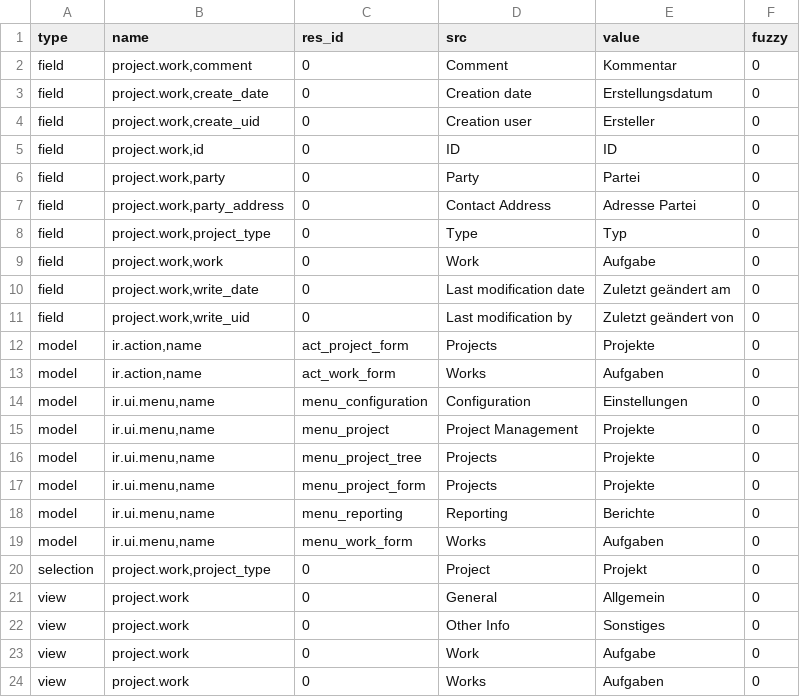
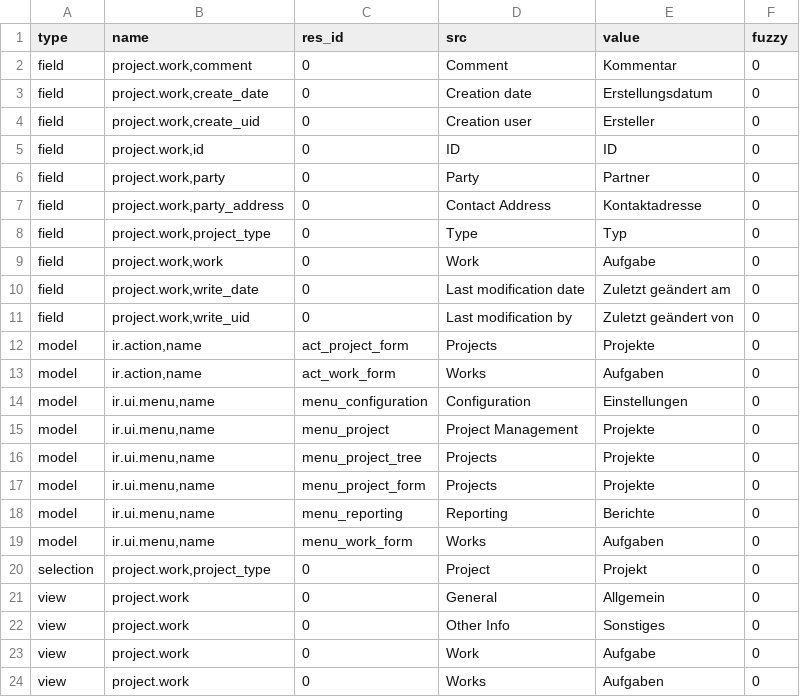
Before and after one commit to priyankarani/project, a CSV file: de_DE.csv, drawn as a sheet.

Commit message:
updated translation for de_DE

```diff
--- a/de_DE.csv
+++ b/de_DE.csv
@@ -5,4 +5,4 @@ field,"project.work,create_uid",0,Creation user,Ersteller,0
 field,"project.work,id",0,ID,ID,0
-field,"project.work,party",0,Party,Partei,0
-field,"project.work,party_address",0,Contact Address,Adresse Partei,0
+field,"project.work,party",0,Party,Partner,0
+field,"project.work,party_address",0,Contact Address,Kontaktadresse,0
 field,"project.work,project_type",0,Type,Typ,0
```
